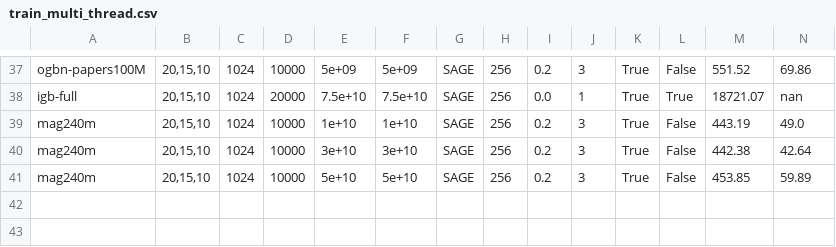
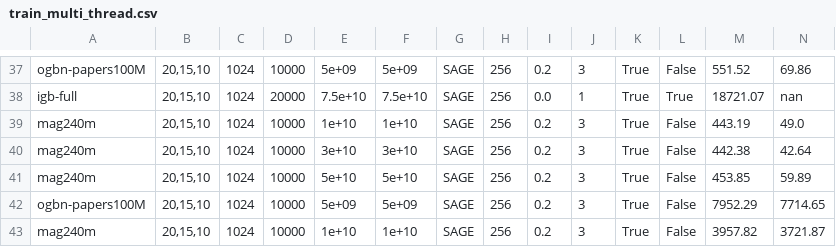
Before and after one commit to Liu-rj/Ginex, a CSV file: logs/train_multi_thread.csv, drawn as a sheet; only a part is shown, gaps mark what is left out; rows hold the shown columns only; the diff names each change by its address in the sheet, - before the commit and + after, or states it on an @@ line.

```diff
--- a/logs/train_multi_thread.csv
+++ b/logs/train_multi_thread.csv
+row 42: ogbn-papers100M | 20,15,10 | 1024 | 10000 | 5e+09 | 5e+09 | SAGE | 256 | 0.2 | 3 | True | False | 7952.29 | 7714.65
+row 43: mag240m | 20,15,10 | 1024 | 10000 | 1e+10 | 1e+10 | SAGE | 256 | 0.2 | 3 | True | False | 3957.82 | 3721.87
```
Also changed, not shown: 2 other files.
